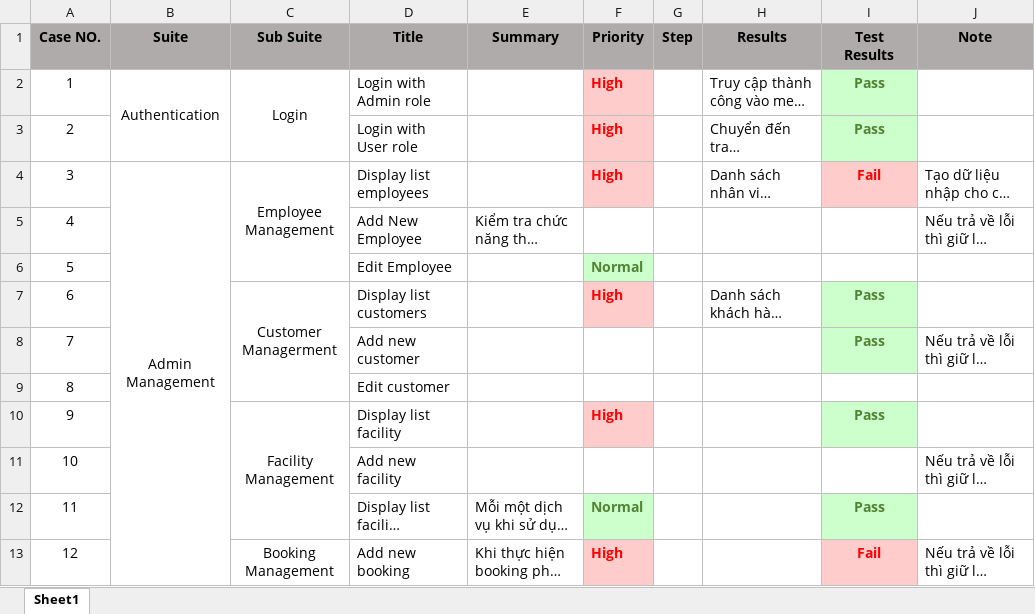
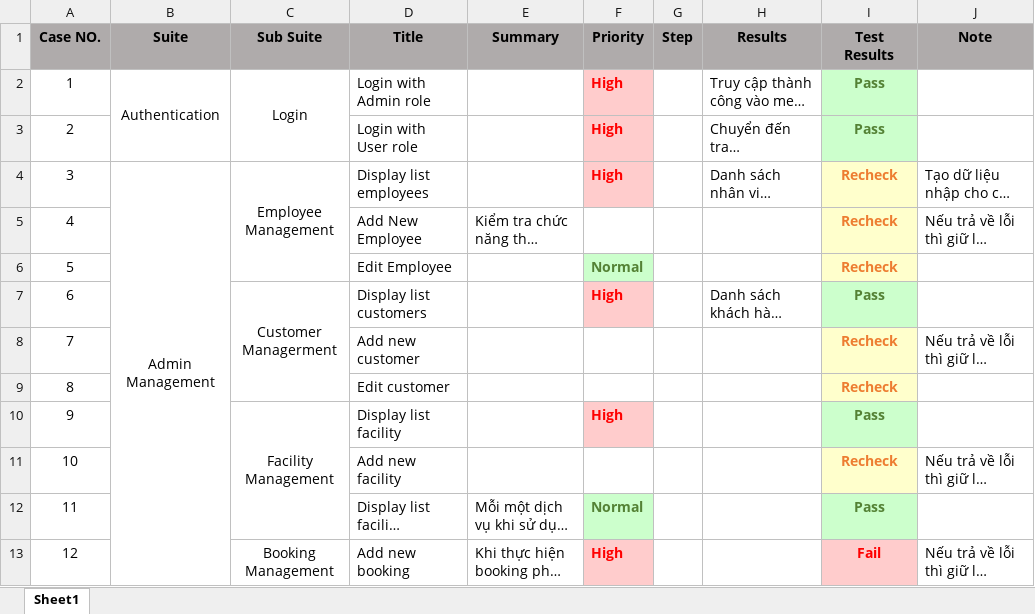
Before and after one commit to jpeseWang/ResortHub_Servlet, an Excel workbook: testing/ResortHub_TestCase.xlsx, sheet Sheet1, drawn as a sheet; only a part is shown; long unchanged cells end in …; values as stored, in another font and other column widths than the file's, no borders; the diff covers the shown part only; the diff names each change by its address in the sheet, - before the commit and + after, or states it on an @@ line.

Commit message:
Update test case status

```diff
--- a/testing/ResortHub_TestCase.xlsx (sheet Sheet1)
+++ b/testing/ResortHub_TestCase.xlsx (sheet Sheet1)
-I4 (Test Results): Fail
+I4 (Test Results): Recheck
@@ I4 fill: #FFCCCC → #FFFFCC, text colour: #FF0000 → #ED7D31 @@
-I5:I6 (Test Results): (empty)
+I5:I6 (Test Results): Recheck
-I5:I6 fill: none
+I5:I6 fill: #FFFFCC
-I8 (Test Results): Pass
+I8 (Test Results): Recheck
@@ I8 fill: #CCFFCC → #FFFFCC, text colour: #548235 → #ED7D31 @@
-I9 (Test Results): (empty)
+I9 (Test Results): Recheck
-I9 fill: none
+I9 fill: #FFFFCC
-I11 (Test Results): (empty)
+I11 (Test Results): Recheck
-I11 fill: none
+I11 fill: #FFFFCC
```
Also changed, not shown: 6 edited cells and cell formats elsewhere in this sheet.
